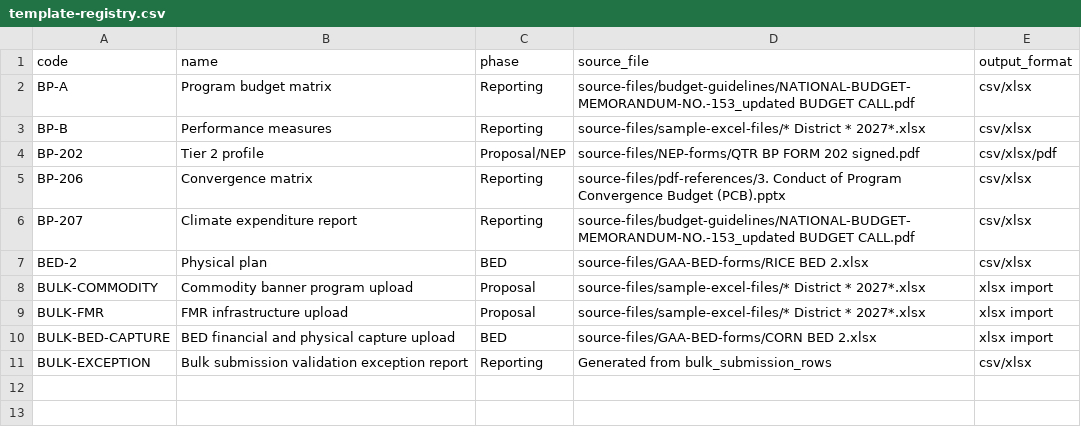
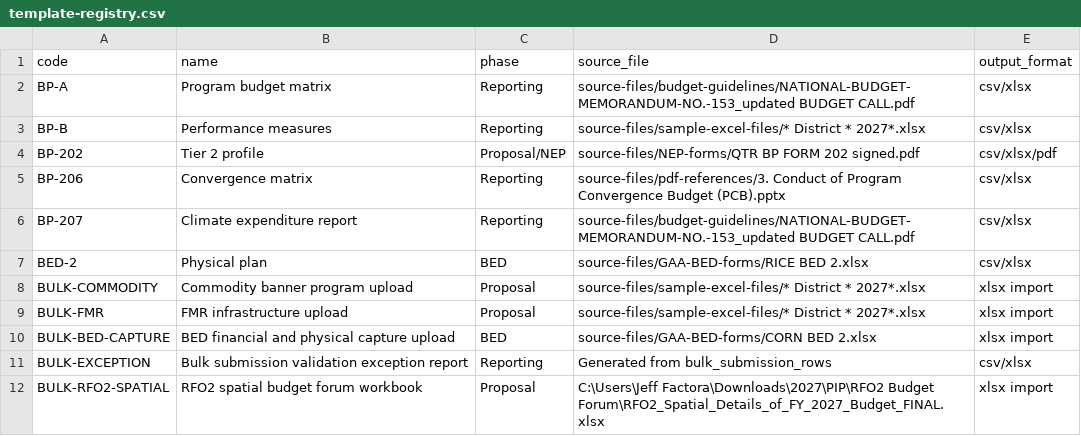
Before and after one commit to dacagayanvalley/PLAN-BUDGET-Hub, a CSV file: export-templates/template-registry.csv, drawn as a sheet; the diff names each change by its address in the sheet, - before the commit and + after, or states it on an @@ line.

```diff
--- a/export-templates/template-registry.csv
+++ b/export-templates/template-registry.csv
+row 12: BULK-RFO2-SPATIAL | RFO2 spatial budget forum workbook | Proposal | C:\Users\Jeff Factora\Downloads\2027\PIP\RFO2 Budget Forum\RFO2_Spatial_Details_of_FY_2027_Budget_FINAL.xlsx | xlsx import
```
Also changed, not shown: export-templates/seed-csv/bulk_import_templates.csv, 9 other files.
